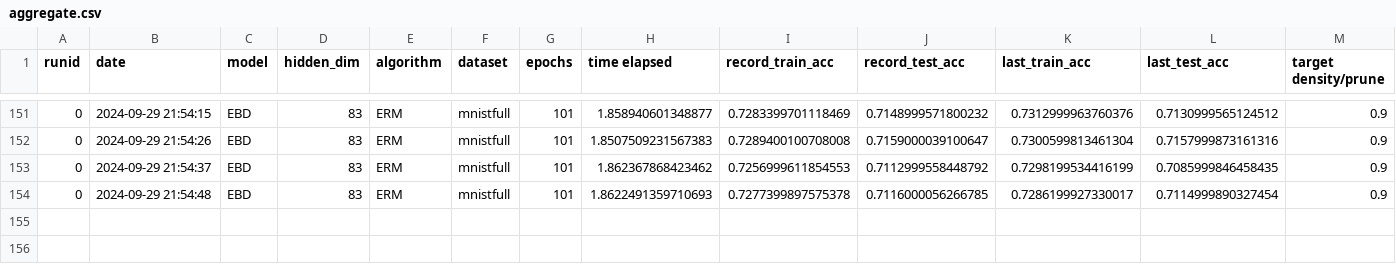
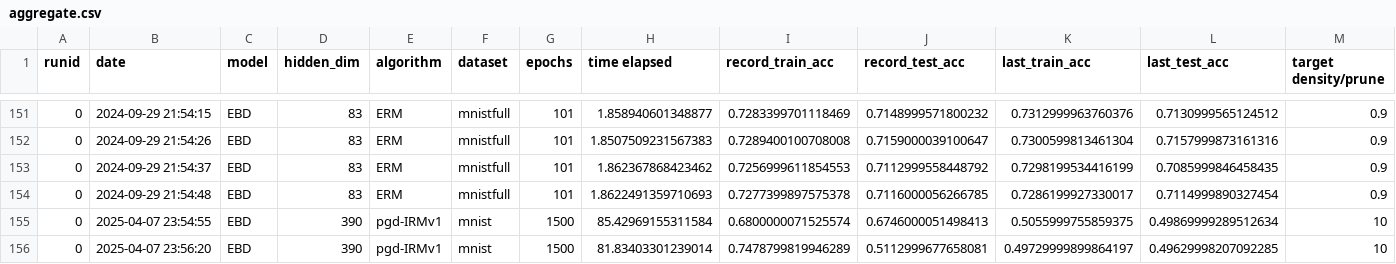
Before and after one commit to janezdu/sparseIRM-resnet-ver, a CSV file: aggregate.csv, drawn as a sheet; only a part is shown, gaps mark what is left out; rows hold the shown columns only; the diff names each change by its address in the sheet, - before the commit and + after, or states it on an @@ line.

Commit message:
new irmv1ith

```diff
--- a/aggregate.csv
+++ b/aggregate.csv
+row 155: 0 | 2025-04-07 23:54:55 | EBD | 390 | pgd-IRMv1 | mnist | 1500 | 85.42969155311584 | 0.6800000071525574 | 0.6746000051498413 | 0.5055999755859375 | 0.49869999289512634 | 10
+row 156: 0 | 2025-04-07 23:56:20 | EBD | 390 | pgd-IRMv1 | mnist | 1500 | 81.83403301239014 | 0.7478799819946289 | 0.5112999677658081 | 0.49729999899864197 | 0.49629998207092285 | 10
```
Also changed, not shown: 8 other files.
